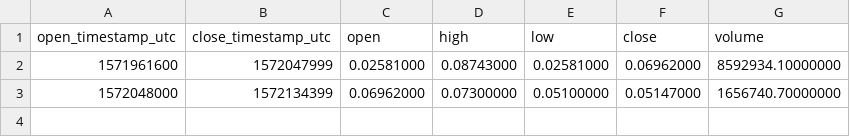
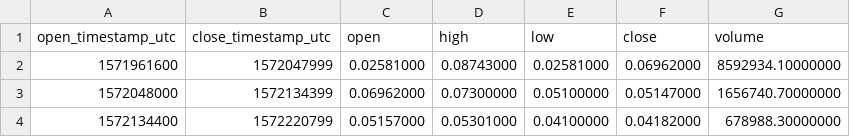
Before and after one commit to cryptobigbro/binance-KAVABNB, a CSV file: binance-KAVABNB-1d.csv, drawn as a sheet; the diff names each change by its address in the sheet, - before the commit and + after, or states it on an @@ line.

```diff
--- a/binance-KAVABNB-1d.csv
+++ b/binance-KAVABNB-1d.csv
+row 4: 1572134400 | 1572220799 | 0.05157000 | 0.05301000 | 0.04100000 | 0.04182000 | 678988.30000000
```
Also changed, not shown: binance-KAVABNB-1h.csv, 1 other file.
